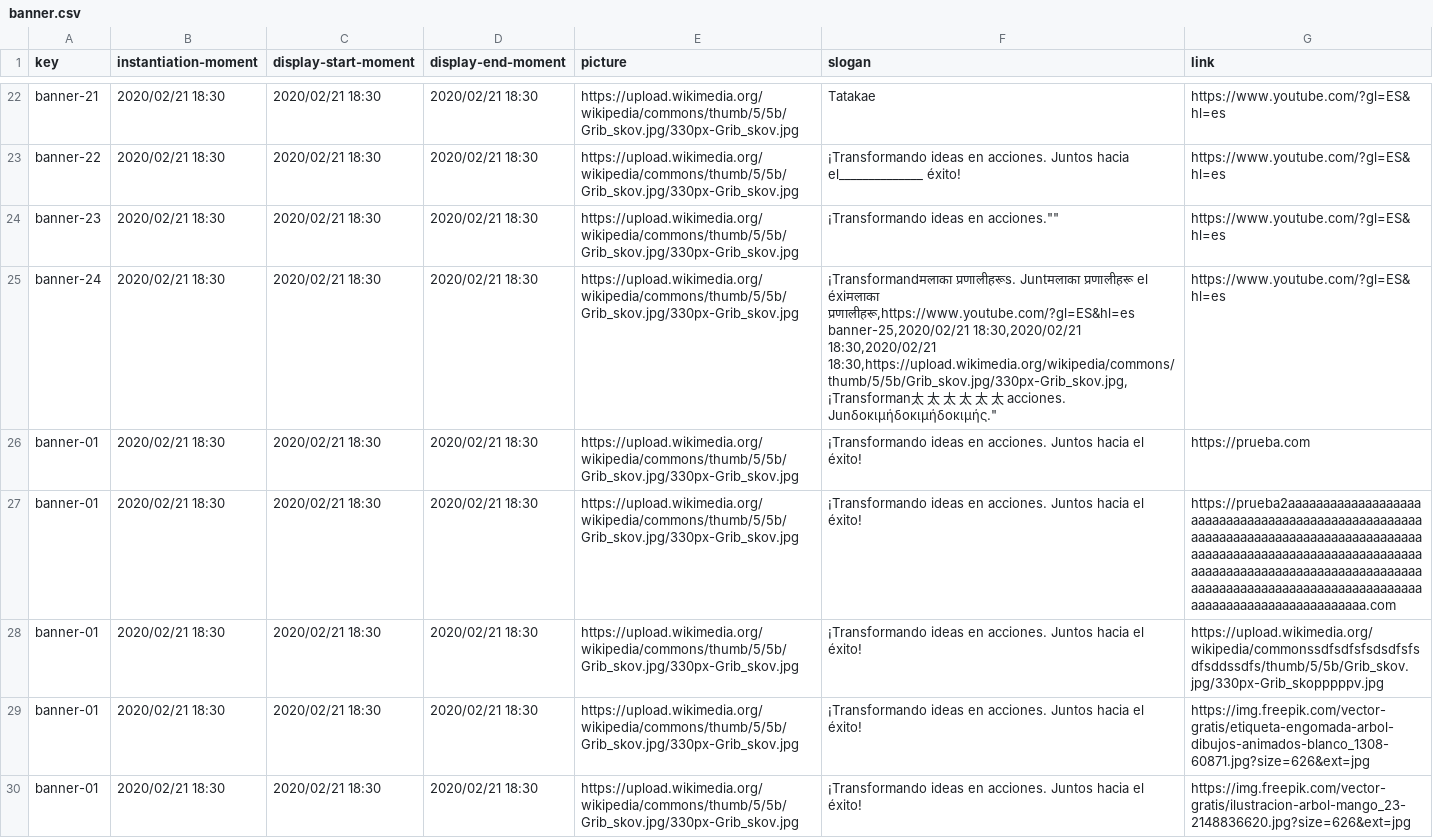
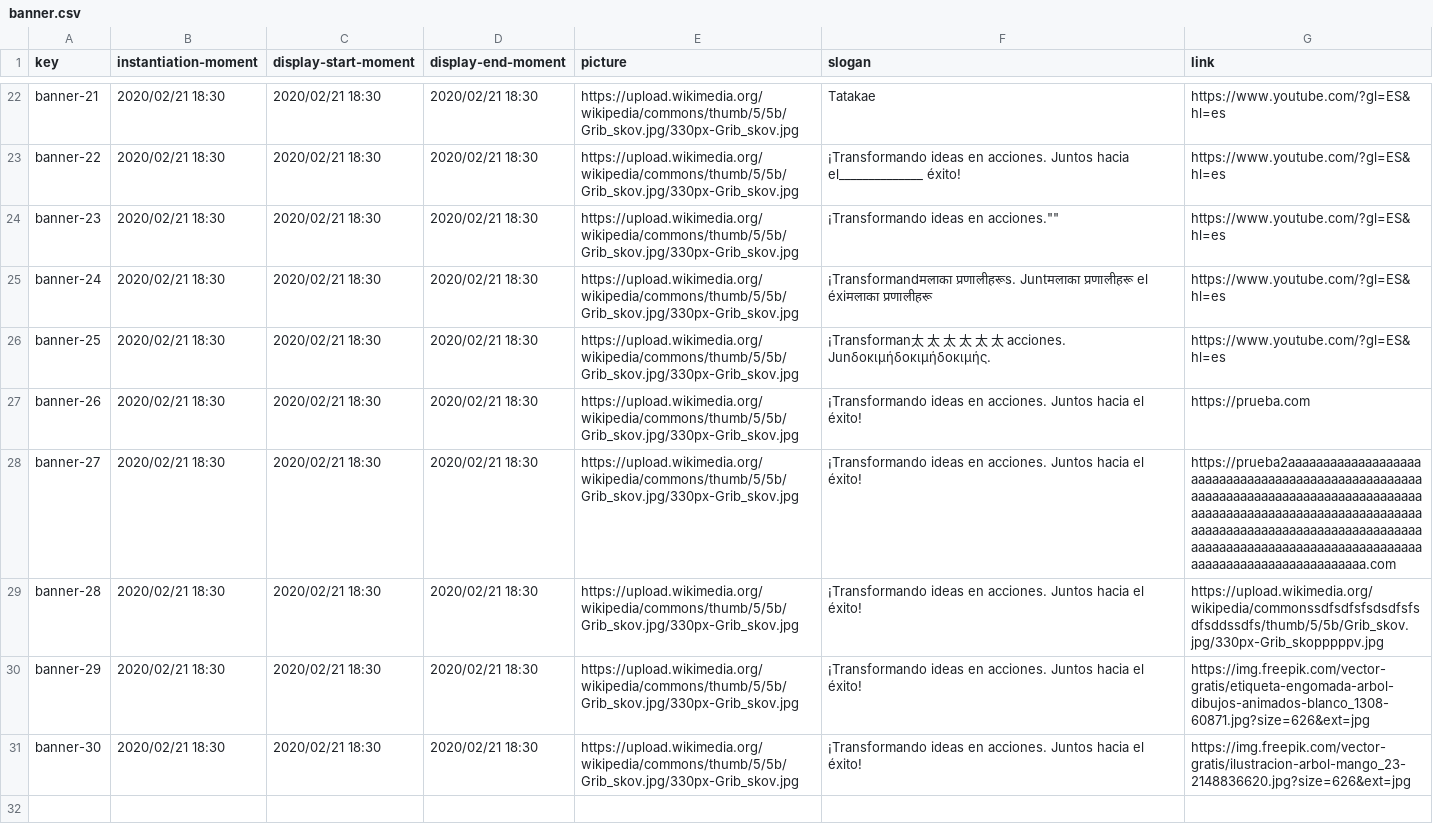
Before and after one commit to DP2-2024-C1-029/Acme-Software-Factory, a CSV file: src/main/webapp/WEB-INF/resources/sample-data/banner.csv, drawn as a sheet; only a part is shown, gaps mark what is left out; addresses are those after the commit; ↵ is a line break in a cell; the diff names each change by its address in the sheet, - before the commit and + after, or states it on an @@ line.

```diff
--- a/src/main/webapp/WEB-INF/resources/sample-data/banner.csv
+++ b/src/main/webapp/WEB-INF/resources/sample-data/banner.csv
-F25 (slogan): …el éxiमलाका प्रणालीहरू,https://www.youtube.com/?gl=ES&hl=es ↵ banner-25,2020/02/21 18:30,2020/02/21 18:30,2020/02/21 18:30,https://upload.wikimedia.org/wikipedia/commons/thumb/5/5b/Grib_skov.jpg/330px-Grib_skov.jpg,¡Transforman太 太 太 太 太 太 acciones. Junδοκιμήδοκιμήδοκιμής."
+F25 (slogan): …el éxiमलाका प्रणालीहरू
+row 26: banner-25 | 2020/02/21 18:30 | 2020/02/21 18:30 | 2020/02/21 18:30 | https://upload.wikimedia.org/wikipedia/commons/thumb/5/5b/Grib_skov.jpg/330px-Grib_skov.jpg | ¡Transforman太 太 太 太 太 太 acciones. Junδοκιμήδοκιμήδοκιμής. | https://www.youtube.com/?gl=ES&hl=es
-A27 (key): banner-01
+A27 (key): banner-26
-A28 (key): banner-01
+A28 (key): banner-27
-A29 (key): banner-01
+A29 (key): banner-28
-A30 (key): banner-01
+A30 (key): banner-29
-A31 (key): banner-01
+A31 (key): banner-30
```
Also changed, not shown: src/main/webapp/WEB-INF/resources/sample-data/client.csv, src/main/webapp/WEB-INF/resources/sample-data/contract.csv, 2 other files.
